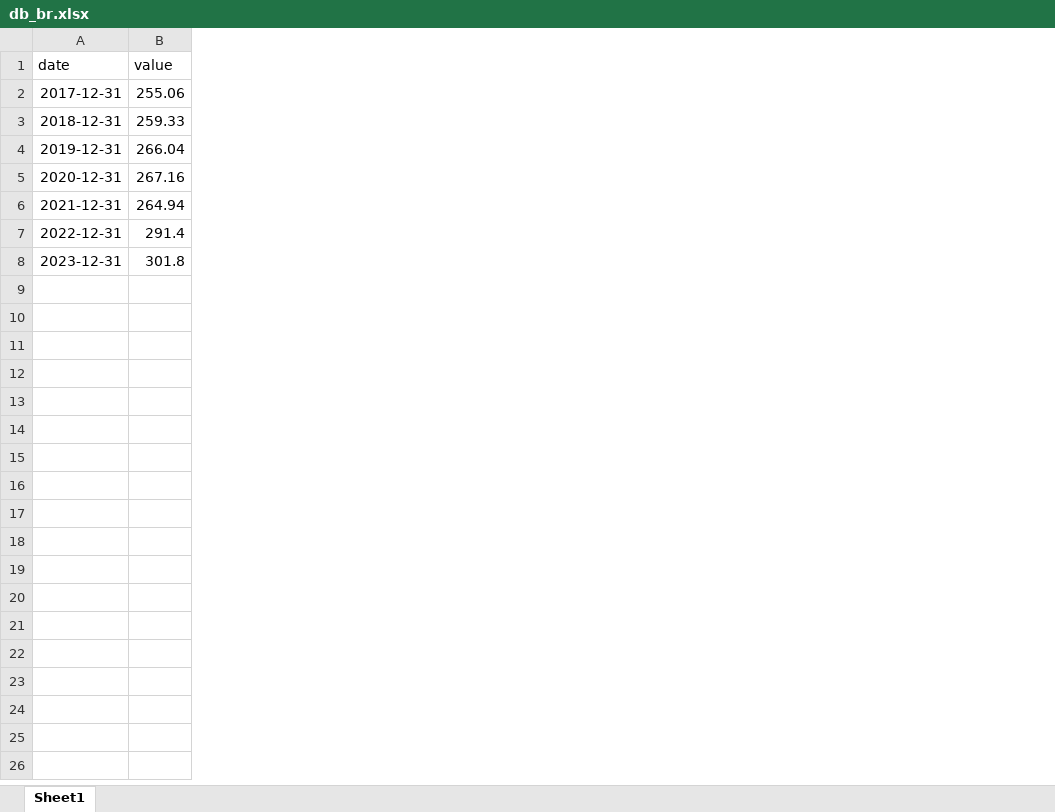
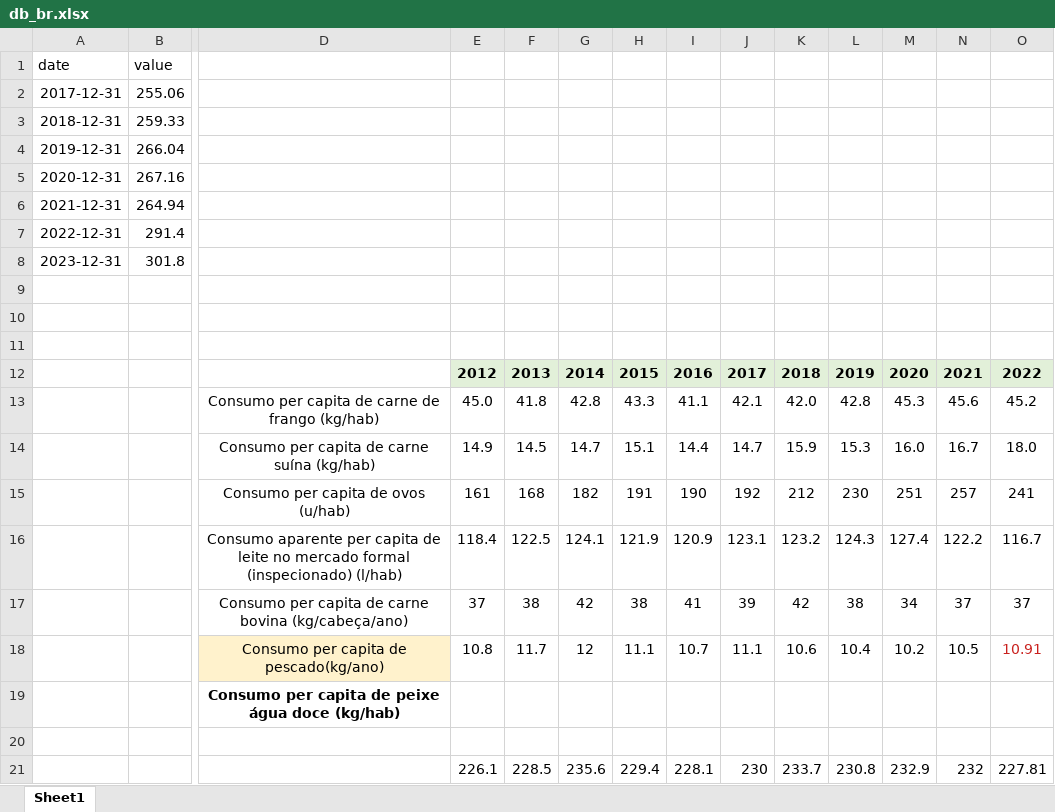
Before and after one commit to crisGriebler/IRD, an Excel workbook: FISHTRADER/ARIMA/Data_FS_04.24/db_br.xlsx, sheet Sheet1, drawn as a sheet; only a part is shown, gaps mark what is left out; values as stored, in another font and other column widths than the file's, no borders; rows hold the shown columns only; the diff names each change by its address in the sheet, - before the commit and + after, or states it on an @@ line.

```diff
--- a/FISHTRADER/ARIMA/Data_FS_04.24/db_br.xlsx (sheet Sheet1)
+++ b/FISHTRADER/ARIMA/Data_FS_04.24/db_br.xlsx (sheet Sheet1)
+column D, empty
+column E, empty
+column F, empty
+column G, empty
+column H, empty
+column I, empty
+column J, empty
+column K, empty
+column L, empty
+column M, empty
+column N, empty
+column O, empty
+row 9: (empty)
+row 10: (empty)
+row 11: (empty)
+row 12:  |  |  | 2012 | 2013 | 2014 | 2015 | 2016 | 2017 | 2018 | 2019 | 2020 | 2021 | 2022
+row 13:  |  | Consumo per capita de carne de frango (kg/hab) | 45.0 | 41.8 | 42.8 | 43.3 | 41.1 | 42.1 | 42.0 | 42.8 | 45.3 | 45.6 | 45.2
+row 14:  |  | Consumo per capita de carne suína (kg/hab) | 14.9 | 14.5 | 14.7 | 15.1 | 14.4 | 14.7 | 15.9 | 15.3 | 16.0 | 16.7 | 18.0
+row 15:  |  | Consumo per capita de ovos (u/hab) | 161 | 168 | 182 | 191 | 190 | 192 | 212 | 230 | 251 | 257 | 241
+row 16:  |  | Consumo aparente per capita de leite no mercado formal (inspecionado) (l/hab) | 118.4 | 122.5 | 124.1 | 121.9 | 120.9 | 123.1 | 123.2 | 124.3 | 127.4 | 122.2 | 116.7
+row 17:  |  | Consumo per capita de carne bovina (kg/cabeça/ano) | 37 | 38 | 42 | 38 | 41 | 39 | 42 | 38 | 34 | 37 | 37
+row 18:  |  | Consumo per capita de pescado(kg/ano) | 10.8 | 11.7 | 12 | 11.1 | 10.7 | 11.1 | 10.6 | 10.4 | 10.2 | 10.5 | 10.91
+row 19:  |  | Consumo per capita de peixe água doce (kg/hab)
+row 20: (empty)
+row 21:  |  |  | 226.1 | 228.5 | 235.6 | 229.4 | 228.1 | 230 | 233.7 | 230.8 | 232.9 | 232 | 227.81
```
Also changed, not shown: 4 other files.
